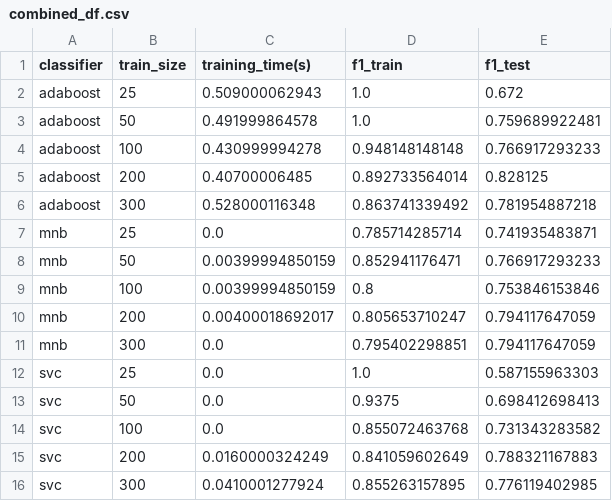
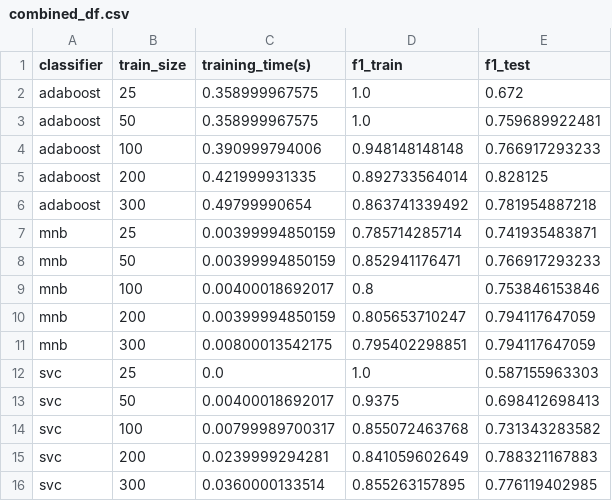
Before and after one commit to baumanab/Udacity_MachineLearningEngineer_ND, a CSV file: projects/student_intervention/combined_df.csv, drawn as a sheet.

Commit message:
add combined training metric csv export from PANDAS df

```diff
--- a/projects/student_intervention/combined_df.csv
+++ b/projects/student_intervention/combined_df.csv
@@ -1,16 +1,16 @@
 classifier,train_size,training_time(s),f1_train,f1_test
-adaboost,25,0.509000062943,1.0,0.672
-adaboost,50,0.491999864578,1.0,0.759689922481
-adaboost,100,0.430999994278,0.948148148148,0.766917293233
-adaboost,200,0.40700006485,0.892733564014,0.828125
-adaboost,300,0.528000116348,0.863741339492,0.781954887218
-mnb,25,0.0,0.785714285714,0.741935483871
+adaboost,25,0.358999967575,1.0,0.672
+adaboost,50,0.358999967575,1.0,0.759689922481
+adaboost,100,0.390999794006,0.948148148148,0.766917293233
+adaboost,200,0.421999931335,0.892733564014,0.828125
+adaboost,300,0.49799990654,0.863741339492,0.781954887218
+mnb,25,0.00399994850159,0.785714285714,0.741935483871
 mnb,50,0.00399994850159,0.852941176471,0.766917293233
-mnb,100,0.00399994850159,0.8,0.753846153846
-mnb,200,0.00400018692017,0.805653710247,0.794117647059
-mnb,300,0.0,0.795402298851,0.794117647059
+mnb,100,0.00400018692017,0.8,0.753846153846
+mnb,200,0.00399994850159,0.805653710247,0.794117647059
+mnb,300,0.00800013542175,0.795402298851,0.794117647059
 svc,25,0.0,1.0,0.587155963303
-svc,50,0.0,0.9375,0.698412698413
-svc,100,0.0,0.855072463768,0.731343283582
-svc,200,0.0160000324249,0.841059602649,0.788321167883
-svc,300,0.0410001277924,0.855263157895,0.776119402985
+svc,50,0.00400018692017,0.9375,0.698412698413
+svc,100,0.00799989700317,0.855072463768,0.731343283582
+svc,200,0.0239999294281,0.841059602649,0.788321167883
+svc,300,0.0360000133514,0.855263157895,0.776119402985
```
